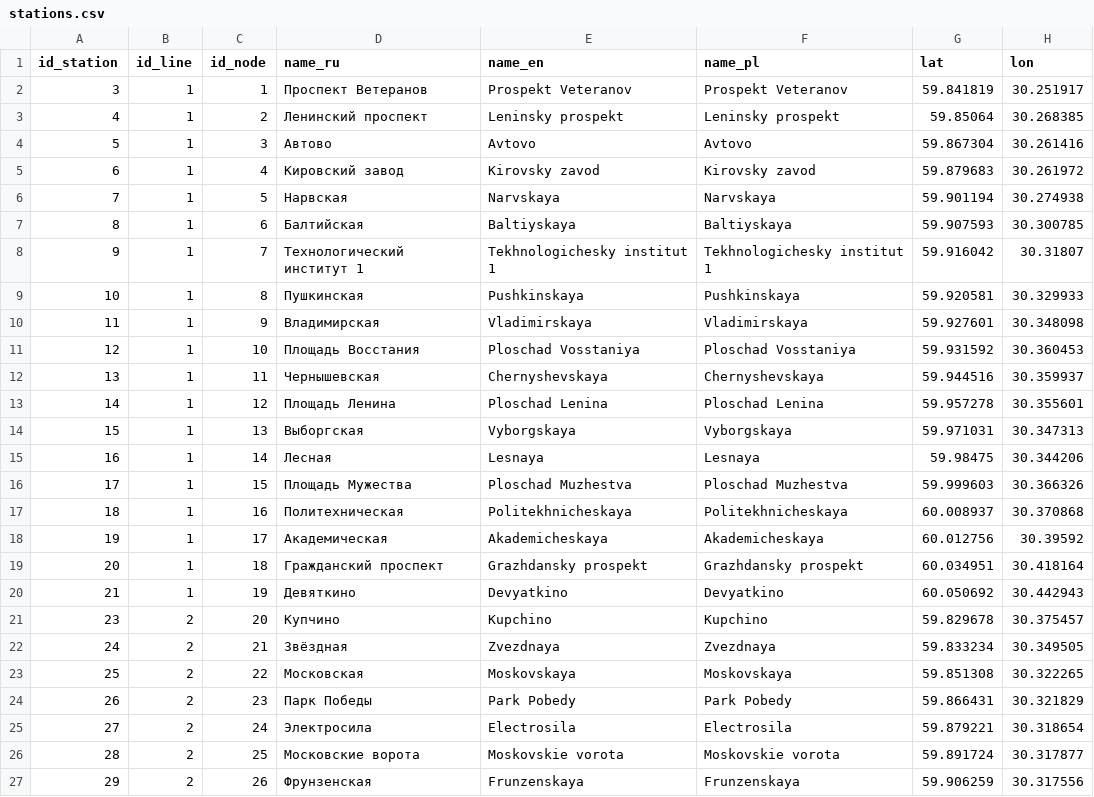
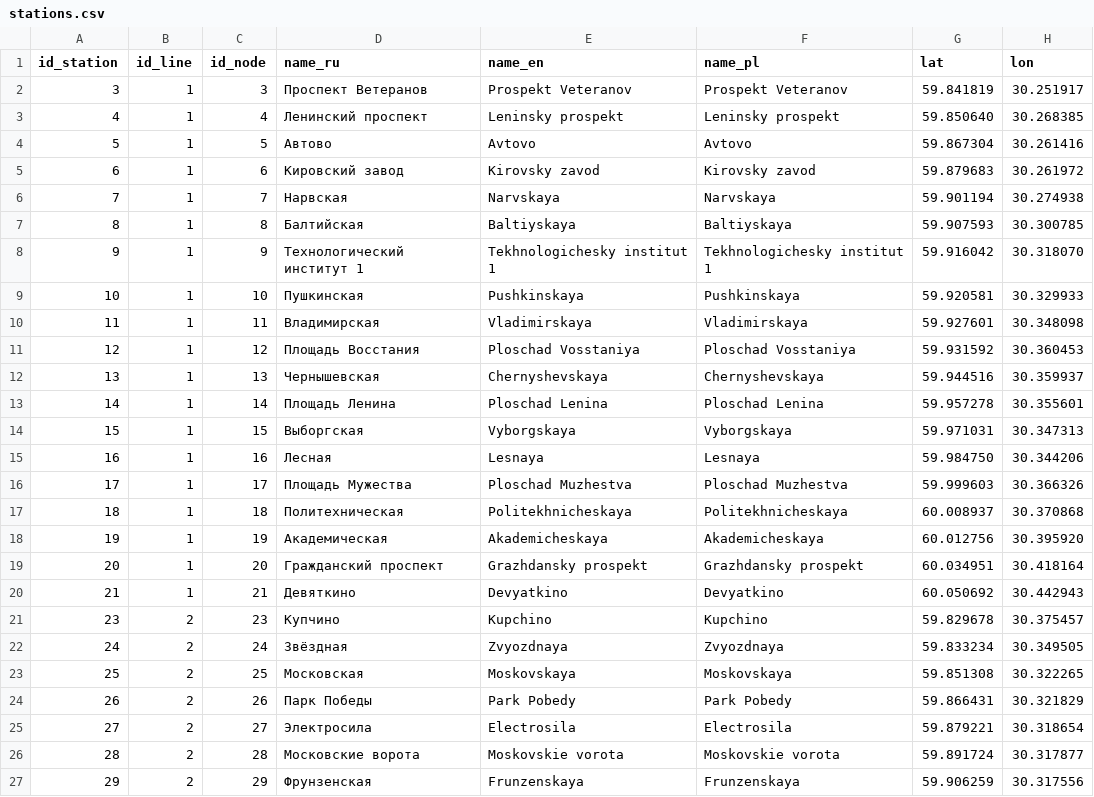
Before and after one commit to nextgis/metro4all, a CSV file: data/spb/stations.csv, drawn as a sheet; only a part is shown; the diff covers the shown part only.

```diff
--- a/data/spb/stations.csv
+++ b/data/spb/stations.csv
@@ -1,27 +1,27 @@
 id_station;id_line;id_node;name_ru;name_en;name_pl;lat;lon
-3;1;1;Проспект Ветеранов;Prospekt Veteranov;Prospekt Veteranov;59.841819;30.251917
-4;1;2;Ленинский проспект;Leninsky prospekt;Leninsky prospekt;59.85064;30.268385
-5;1;3;Автово;Avtovo;Avtovo;59.867304;30.261416
-6;1;4;Кировский завод;Kirovsky zavod;Kirovsky zavod;59.879683;30.261972
-7;1;5;Нарвская;Narvskaya;Narvskaya;59.901194;30.274938
-8;1;6;Балтийская;Baltiyskaya;Baltiyskaya;59.907593;30.300785
-9;1;7;Технологический институт 1;Tekhnologichesky institut 1;Tekhnologichesky institut 1;59.916042;30.31807
-10;1;8;Пушкинская;Pushkinskaya;Pushkinskaya;59.920581;30.329933
-11;1;9;Владимирская;Vladimirskaya;Vladimirskaya;59.927601;30.348098
-12;1;10;Площадь Восстания;Ploschad Vosstaniya;Ploschad Vosstaniya;59.931592;30.360453
-13;1;11;Чернышевская;Chernyshevskaya;Chernyshevskaya;59.944516;30.359937
-14;1;12;Площадь Ленина;Ploschad Lenina;Ploschad Lenina;59.957278;30.355601
-15;1;13;Выборгская;Vyborgskaya;Vyborgskaya;59.971031;30.347313
-16;1;14;Лесная;Lesnaya;Lesnaya;59.98475;30.344206
-17;1;15;Площадь Мужества;Ploschad Muzhestva;Ploschad Muzhestva;59.999603;30.366326
-18;1;16;Политехническая;Politekhnicheskaya;Politekhnicheskaya;60.008937;30.370868
-19;1;17;Академическая;Akademicheskaya;Akademicheskaya;60.012756;30.39592
-20;1;18;Гражданский проспект;Grazhdansky prospekt;Grazhdansky prospekt;60.034951;30.418164
-21;1;19;Девяткино;Devyatkino;Devyatkino;60.050692;30.442943
-23;2;20;Купчино;Kupchino;Kupchino;59.829678;30.375457
-24;2;21;Звёздная;Zvezdnaya;Zvezdnaya;59.833234;30.349505
-25;2;22;Московская;Moskovskaya;Moskovskaya;59.851308;30.322265
-26;2;23;Парк Победы;Park Pobedy;Park Pobedy;59.866431;30.321829
-27;2;24;Электросила;Electrosila;Electrosila;59.879221;30.318654
-28;2;25;Московские ворота;Moskovskie vorota;Moskovskie vorota;59.891724;30.317877
-29;2;26;Фрунзенская;Frunzenskaya;Frunzenskaya;59.906259;30.317556
+3;1;3;Проспект Ветеранов;Prospekt Veteranov;Prospekt Veteranov;59.841819;30.251917
+4;1;4;Ленинский проспект;Leninsky prospekt;Leninsky prospekt;59.850640;30.268385
+5;1;5;Автово;Avtovo;Avtovo;59.867304;30.261416
+6;1;6;Кировский завод;Kirovsky zavod;Kirovsky zavod;59.879683;30.261972
+7;1;7;Нарвская;Narvskaya;Narvskaya;59.901194;30.274938
+8;1;8;Балтийская;Baltiyskaya;Baltiyskaya;59.907593;30.300785
+9;1;9;Технологический институт 1;Tekhnologichesky institut 1;Tekhnologichesky institut 1;59.916042;30.318070
+10;1;10;Пушкинская;Pushkinskaya;Pushkinskaya;59.920581;30.329933
+11;1;11;Владимирская;Vladimirskaya;Vladimirskaya;59.927601;30.348098
+12;1;12;Площадь Восстания;Ploschad Vosstaniya;Ploschad Vosstaniya;59.931592;30.360453
+13;1;13;Чернышевская;Chernyshevskaya;Chernyshevskaya;59.944516;30.359937
+14;1;14;Площадь Ленина;Ploschad Lenina;Ploschad Lenina;59.957278;30.355601
+15;1;15;Выборгская;Vyborgskaya;Vyborgskaya;59.971031;30.347313
+16;1;16;Лесная;Lesnaya;Lesnaya;59.984750;30.344206
+17;1;17;Площадь Мужества;Ploschad Muzhestva;Ploschad Muzhestva;59.999603;30.366326
+18;1;18;Политехническая;Politekhnicheskaya;Politekhnicheskaya;60.008937;30.370868
+19;1;19;Академическая;Akademicheskaya;Akademicheskaya;60.012756;30.395920
+20;1;20;Гражданский проспект;Grazhdansky prospekt;Grazhdansky prospekt;60.034951;30.418164
+21;1;21;Девяткино;Devyatkino;Devyatkino;60.050692;30.442943
+23;2;23;Купчино;Kupchino;Kupchino;59.829678;30.375457
+24;2;24;Звёздная;Zvyozdnaya;Zvyozdnaya;59.833234;30.349505
+25;2;25;Московская;Moskovskaya;Moskovskaya;59.851308;30.322265
+26;2;26;Парк Победы;Park Pobedy;Park Pobedy;59.866431;30.321829
+27;2;27;Электросила;Electrosila;Electrosila;59.879221;30.318654
+28;2;28;Московские ворота;Moskovskie vorota;Moskovskie vorota;59.891724;30.317877
+29;2;29;Фрунзенская;Frunzenskaya;Frunzenskaya;59.906259;30.317556
```
Also changed, not shown: 55 edited cells elsewhere in this file, data/spb/interchanges.csv, data/spb/portals.csv, 2 other files.
